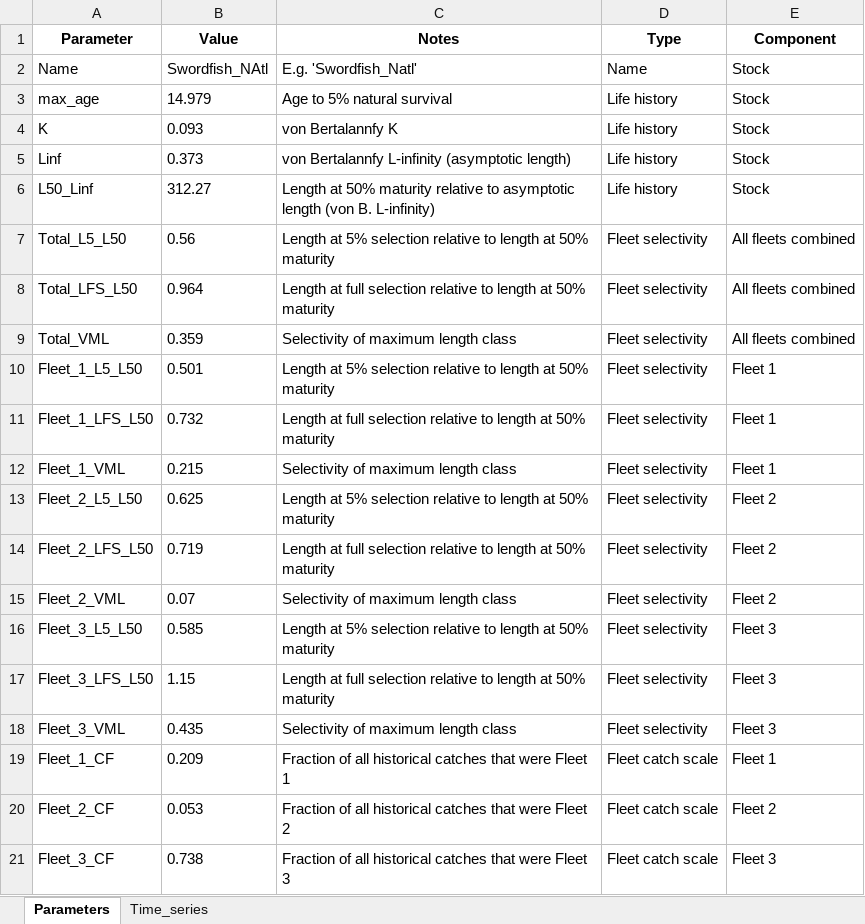
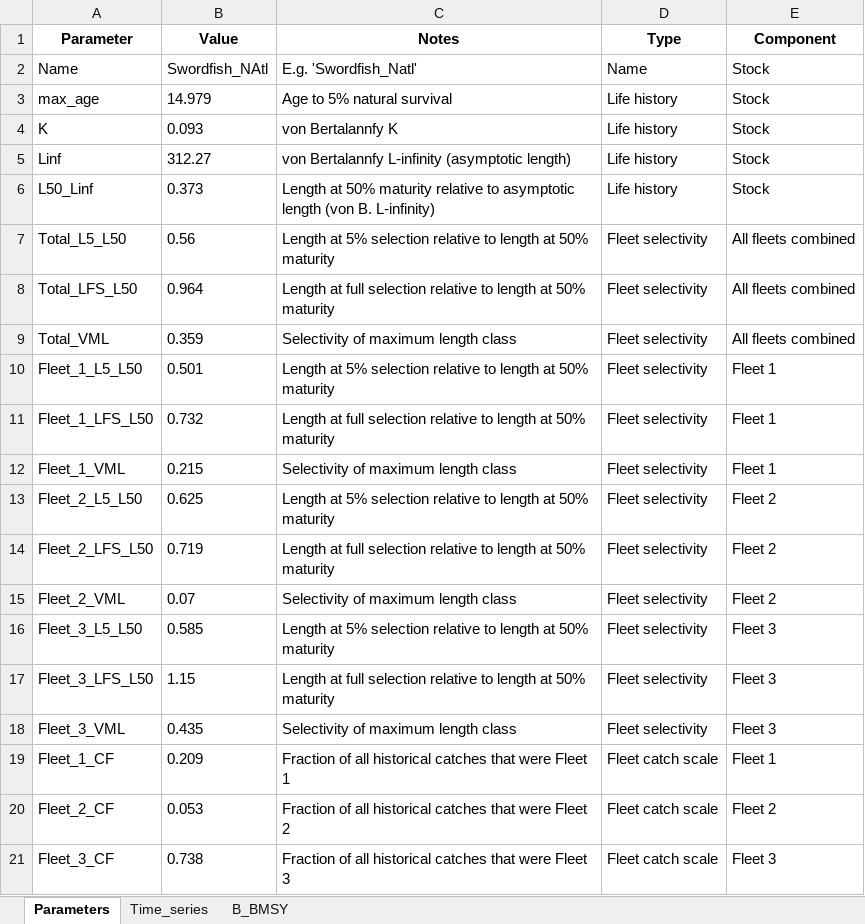
Before and after one commit to Blue-Matter/EcoTest_Train, an Excel workbook: Indicator_4/Real_data/Swordfish_NAtl.xlsx, sheet Parameters, drawn as a sheet; values as stored, in another font and other column widths than the file's, no borders; the diff names each change by its address in the sheet, - before the commit and + after, or states it on an @@ line.

```diff
--- a/Indicator_4/Real_data/Swordfish_NAtl.xlsx (sheet Parameters)
+++ b/Indicator_4/Real_data/Swordfish_NAtl.xlsx (sheet Parameters)
+sheet tab: B_BMSY
-B5 (Value): 0.373
+B5 (Value): 312.27
-B6 (Value): 312.27
+B6 (Value): 0.373
```
Also changed, not shown: Indicator_4/Blank_data/EcoTest_Input.xlsx, Indicator_4/Real_data/Albacore_SAtl.xlsx, 33 other files.
